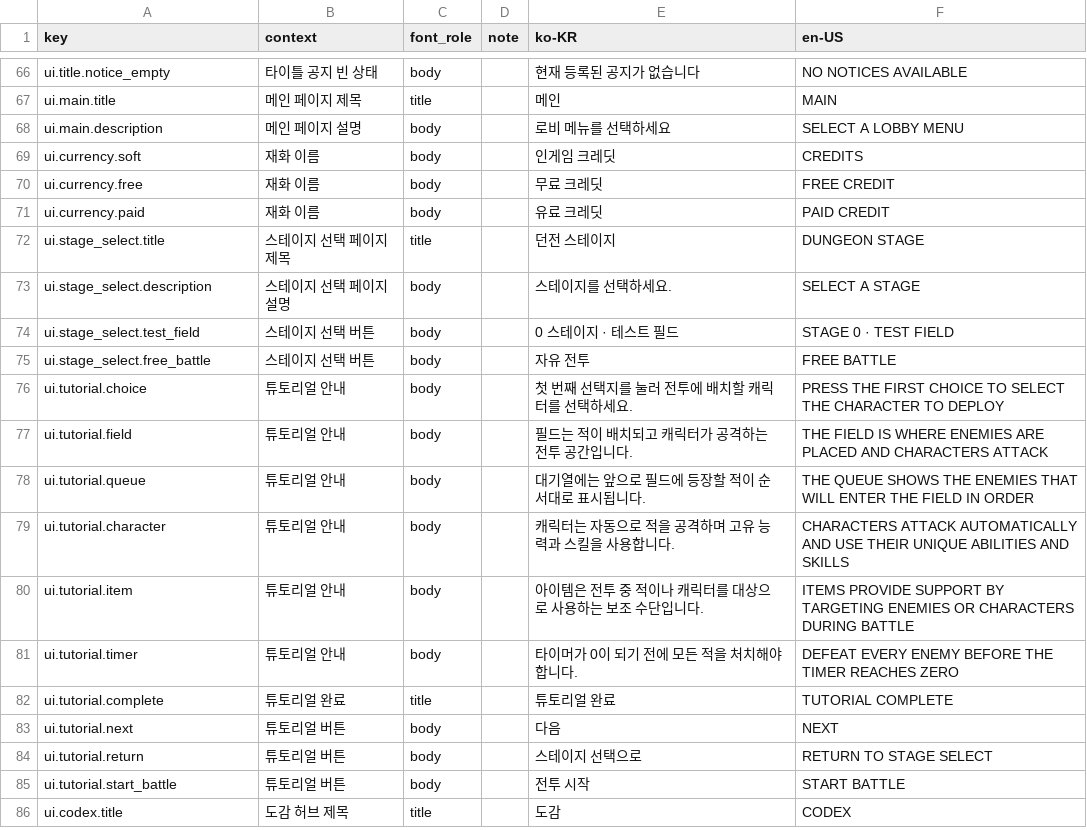
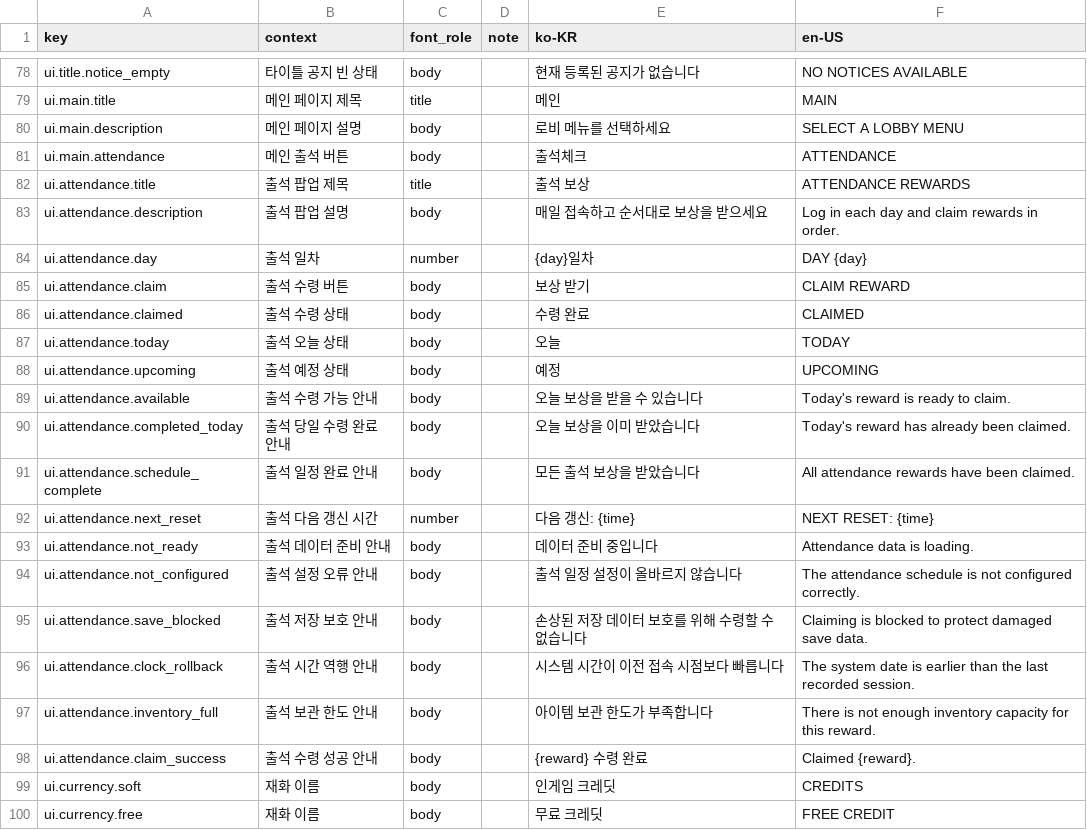
Before and after one commit to tsk04191/PS260714, a CSV file: Assets/LocalizationSource/strings.csv, drawn as a sheet; only a part is shown, gaps mark what is left out; the shorter side is filled out with more unchanged rows; the diff covers the shown part only.

```diff
--- a/Assets/LocalizationSource/strings.csv
+++ b/Assets/LocalizationSource/strings.csv
@@ -68,2 +80,20 @@ ui.main.title,메인 페이지 제목,title,,메인,MAIN
 ui.main.description,메인 페이지 설명,body,,로비 메뉴를 선택하세요,SELECT A LOBBY MENU
+ui.main.attendance,메인 출석 버튼,body,,출석체크,ATTENDANCE
+ui.attendance.title,출석 팝업 제목,title,,출석 보상,ATTENDANCE REWARDS
+ui.attendance.description,출석 팝업 설명,body,,매일 접속하고 순서대로 보상을 받으세요,Log in each day and claim rewards in order.
+ui.attendance.day,출석 일차,number,,{day}일차,DAY {day}
+ui.attendance.claim,출석 수령 버튼,body,,보상 받기,CLAIM REWARD
+ui.attendance.claimed,출석 수령 상태,body,,수령 완료,CLAIMED
+ui.attendance.today,출석 오늘 상태,body,,오늘,TODAY
+ui.attendance.upcoming,출석 예정 상태,body,,예정,UPCOMING
+ui.attendance.available,출석 수령 가능 안내,body,,오늘 보상을 받을 수 있습니다,Today's reward is ready to claim.
+ui.attendance.completed_today,출석 당일 수령 완료 안내,body,,오늘 보상을 이미 받았습니다,Today's reward has already been claimed.
+ui.attendance.schedule_complete,출석 일정 완료 안내,body,,모든 출석 보상을 받았습니다,All attendance rewards have been claimed.
+ui.attendance.next_reset,출석 다음 갱신 시간,number,,다음 갱신: {time},NEXT RESET: {time}
+ui.attendance.not_ready,출석 데이터 준비 안내,body,,데이터 준비 중입니다,Attendance data is loading.
+ui.attendance.not_configured,출석 설정 오류 안내,body,,출석 일정 설정이 올바르지 않습니다,The attendance schedule is not configured correctly.
+ui.attendance.save_blocked,출석 저장 보호 안내,body,,손상된 저장 데이터 보호를 위해 수령할 수 없습니다,Claiming is blocked to protect damaged save data.
+ui.attendance.clock_rollback,출석 시간 역행 안내,body,,시스템 시간이 이전 접속 시점보다 빠릅니다,The system date is earlier than the last recorded session.
+ui.attendance.inventory_full,출석 보관 한도 안내,body,,아이템 보관 한도가 부족합니다,There is not enough inventory capacity for this reward.
+ui.attendance.claim_success,출석 수령 성공 안내,body,,{reward} 수령 완료,Claimed {reward}.
 ui.currency.soft,재화 이름,body,,인게임 크레딧,CREDITS
```
Also changed, not shown: 19 added rows elsewhere in this file, 40 other files.
